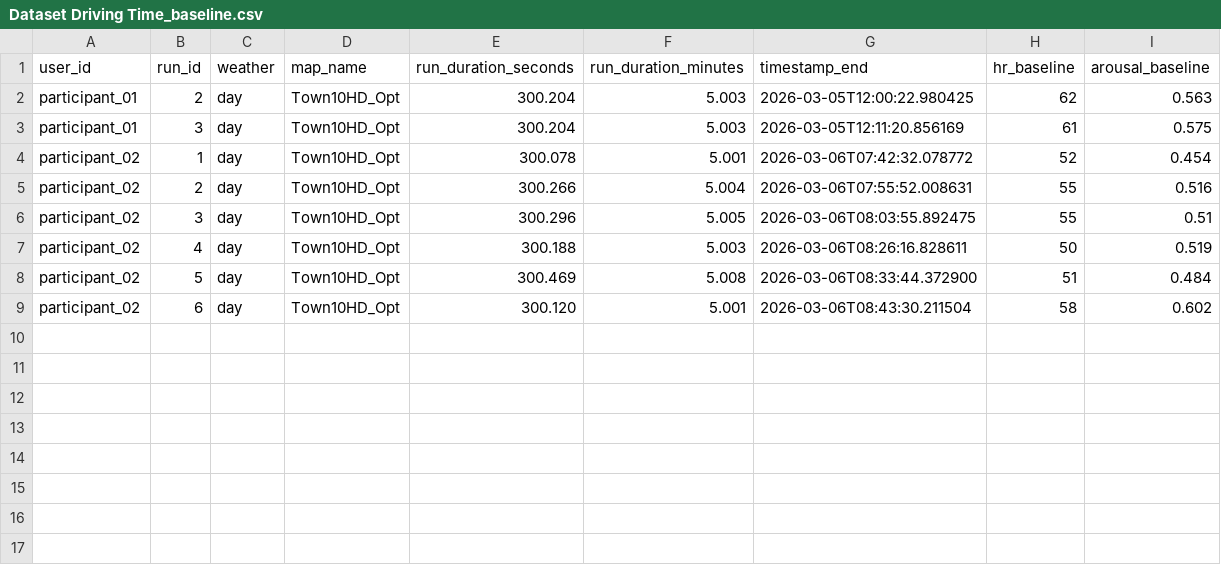
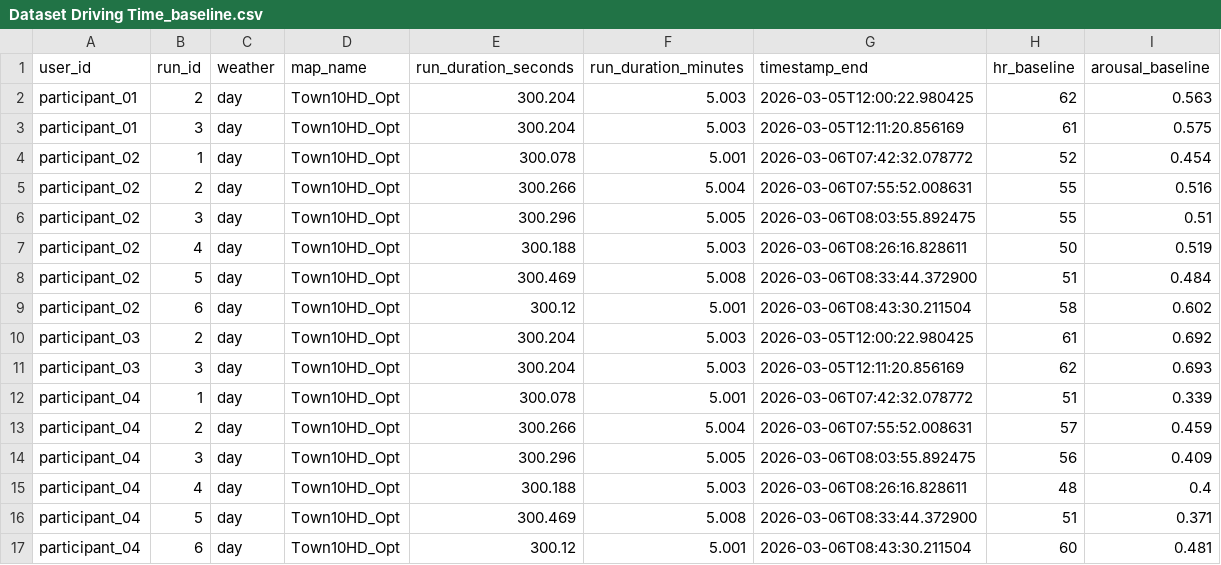
Before and after one commit to AndreaBedei1/Drive-dristraction-framework, a CSV file: drive/data/Dataset Driving Time_baseline.csv, drawn as a sheet.

```diff
--- a/drive/data/Dataset Driving Time_baseline.csv
+++ b/drive/data/Dataset Driving Time_baseline.csv
@@ -8,2 +8,10 @@ participant_02,4,day,Town10HD_Opt,300.188,5.003,2026-03-06T08:26:16.828611,50,0.
 participant_02,5,day,Town10HD_Opt,300.469,5.008,2026-03-06T08:33:44.372900,51,0.484
-participant_02,6,day,Town10HD_Opt,300.120,5.001,2026-03-06T08:43:30.211504,58,0.602
+participant_02,6,day,Town10HD_Opt,300.12,5.001,2026-03-06T08:43:30.211504,58,0.602
+participant_03,2,day,Town10HD_Opt,300.204,5.003,2026-03-05T12:00:22.980425,61,0.692
+participant_03,3,day,Town10HD_Opt,300.204,5.003,2026-03-05T12:11:20.856169,62,0.693
+participant_04,1,day,Town10HD_Opt,300.078,5.001,2026-03-06T07:42:32.078772,51,0.339
+participant_04,2,day,Town10HD_Opt,300.266,5.004,2026-03-06T07:55:52.008631,57,0.459
+participant_04,3,day,Town10HD_Opt,300.296,5.005,2026-03-06T08:03:55.892475,56,0.409
+participant_04,4,day,Town10HD_Opt,300.188,5.003,2026-03-06T08:26:16.828611,48,0.4
+participant_04,5,day,Town10HD_Opt,300.469,5.008,2026-03-06T08:33:44.372900,51,0.371
+participant_04,6,day,Town10HD_Opt,300.12,5.001,2026-03-06T08:43:30.211504,60,0.481
```
Also changed, not shown: drive/data/Dataset Driving Time_distraction.csv, drive/data/Dataset Errors_baseline.csv, 4 other files.
